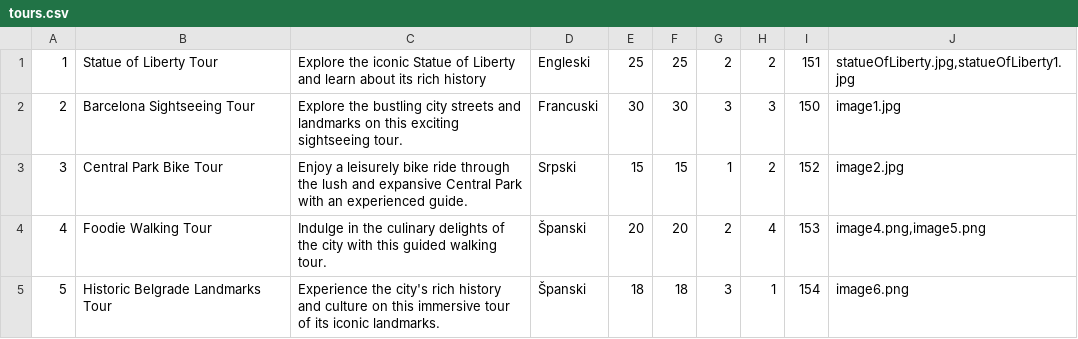
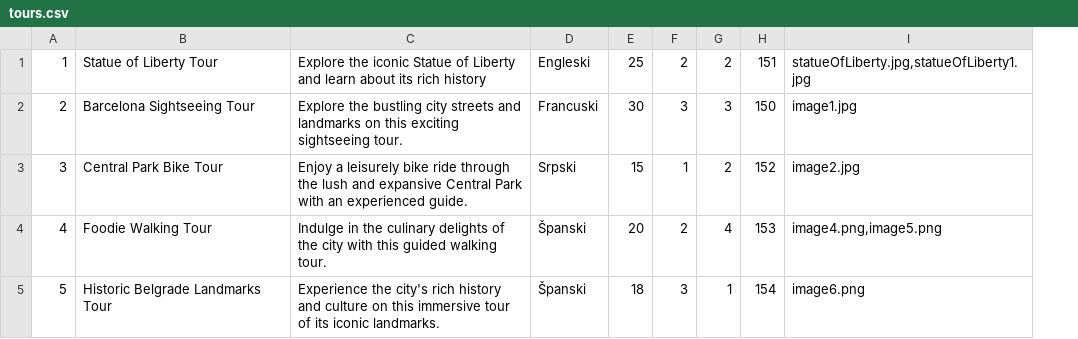
Before and after one commit to JovanDozic/sims-2023-group-4-team-A, a CSV file: sims-2023-group-4-team-A/SIMSProject/Resources/Data/tours.csv, drawn as a sheet; the diff names each change by its address in the sheet, - before the commit and + after, or states it on an @@ line.

```diff
--- a/sims-2023-group-4-team-A/SIMSProject/Resources/Data/tours.csv
+++ b/sims-2023-group-4-team-A/SIMSProject/Resources/Data/tours.csv
-column F, rows 1-5: 25 | 30 | 15 | 20 | 18
```
Also changed, not shown: sims-2023-group-4-team-A/SIMSProject/Resources/Data/tourdates.csv, 15 other files.
